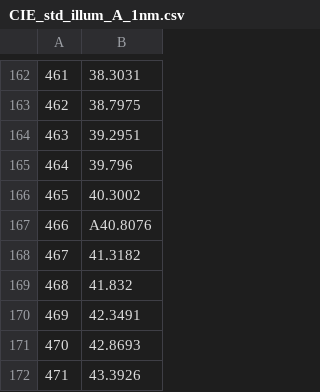
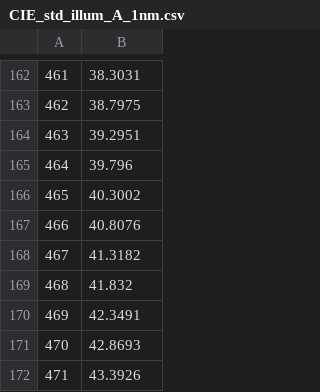
Before and after one commit to benjaminherb/SpectralViewer, a CSV file: res/illuminants/CIE_std_illum_A_1nm.csv, drawn as a sheet; only a part is shown, gaps mark what is left out.

Commit message:
Fixed random error

```diff
--- a/res/illuminants/CIE_std_illum_A_1nm.csv
+++ b/res/illuminants/CIE_std_illum_A_1nm.csv
@@ -166,3 +166,3 @@
 465,40.3002
-466,A40.8076
+466,40.8076
 467,41.3182
```
